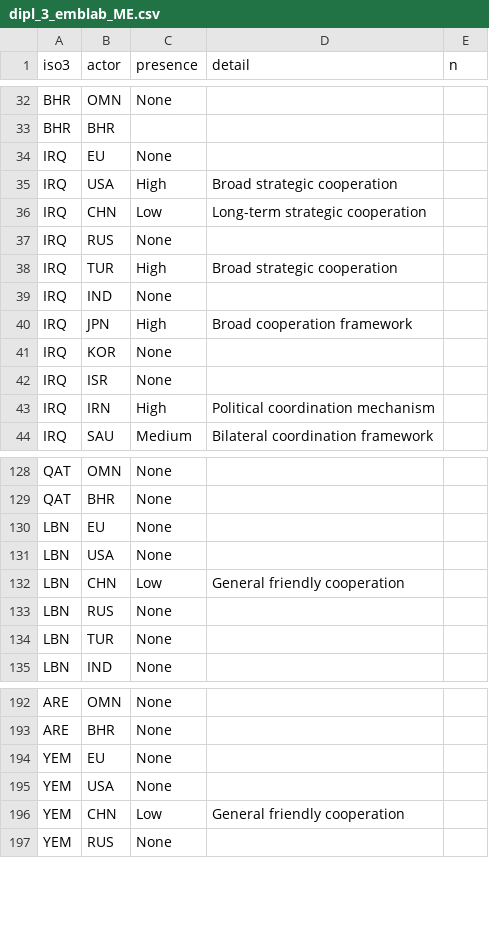
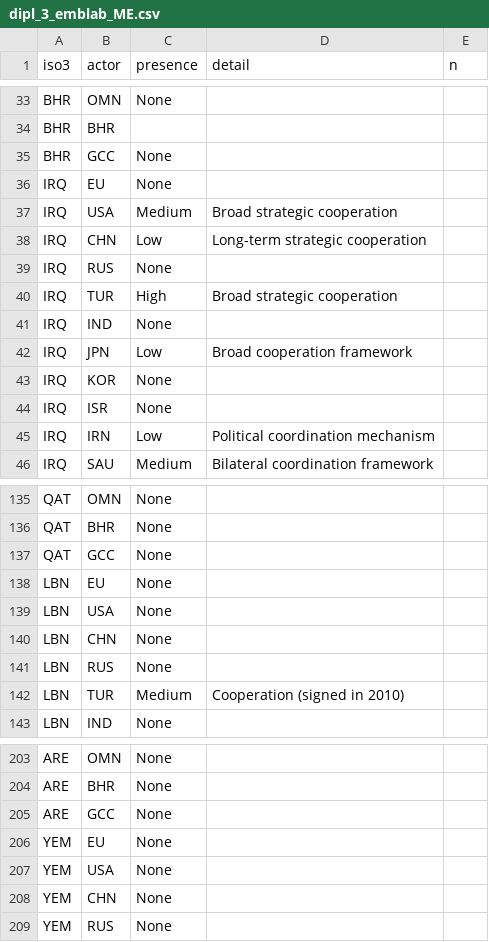
Before and after one commit to euissR/analysis_2026_05-Actors-in-the-MEA, a CSV file: data/dipl_3_emblab_ME.csv, drawn as a sheet; only a part is shown, gaps mark what is left out; the diff covers the shown part only.

```diff
--- a/data/dipl_3_emblab_ME.csv
+++ b/data/dipl_3_emblab_ME.csv
@@ -33,4 +34,5 @@ BHR,OMN,None,,
 BHR,BHR,,,
+BHR,GCC,None,,
 IRQ,EU,None,,
-IRQ,USA,High,Broad strategic cooperation,
+IRQ,USA,Medium,Broad strategic cooperation,
 IRQ,CHN,Low,Long-term strategic cooperation,
@@ -39,6 +41,6 @@ IRQ,TUR,High,Broad strategic cooperation,
 IRQ,IND,None,,
-IRQ,JPN,High,Broad cooperation framework,
+IRQ,JPN,Low,Broad cooperation framework,
 IRQ,KOR,None,,
 IRQ,ISR,None,,
-IRQ,IRN,High,Political coordination mechanism,
+IRQ,IRN,Low,Political coordination mechanism,
 IRQ,SAU,Medium,Bilateral coordination framework,
@@ -129,7 +136,8 @@ QAT,OMN,None,,
 QAT,BHR,None,,
+QAT,GCC,None,,
 LBN,EU,None,,
 LBN,USA,None,,
-LBN,CHN,Low,General friendly cooperation,
+LBN,CHN,None,,
 LBN,RUS,None,,
-LBN,TUR,None,,
+LBN,TUR,Medium,Cooperation (signed in 2010),
 LBN,IND,None,,
@@ -193,5 +204,6 @@ ARE,OMN,None,,
 ARE,BHR,None,,
+ARE,GCC,None,,
 YEM,EU,None,,
 YEM,USA,None,,
-YEM,CHN,Low,General friendly cooperation,
+YEM,CHN,None,,
 YEM,RUS,None,,
```
Also changed, not shown: 10 added rows and 14 edited cells elsewhere in this file, data/dipl_3_emblab_AF.csv, 14 other files.
